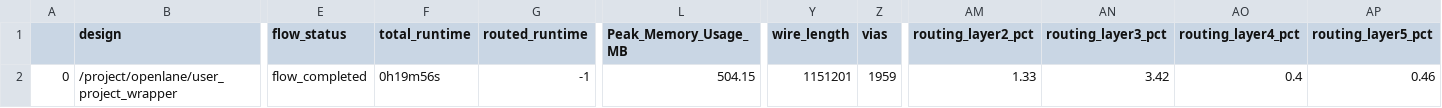
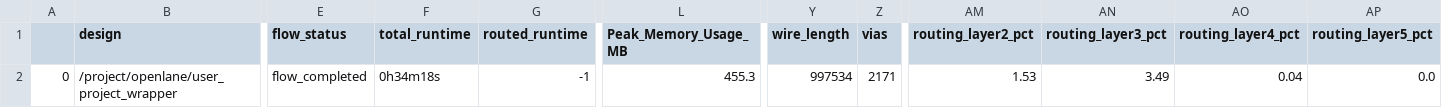
Before and after one commit to htfab/treepram-red, a CSV file: signoff/user_project_wrapper/final_summary_report.csv, drawn as a sheet; only a part is shown, gaps mark what is left out; the diff names each change by its address in the sheet, - before the commit and + after, or states it on an @@ line.

Commit message:
Build with CORES=4

```diff
--- a/signoff/user_project_wrapper/final_summary_report.csv
+++ b/signoff/user_project_wrapper/final_summary_report.csv
-F2 (total_runtime): 0h19m56s
+F2 (total_runtime): 0h34m18s
-L2 (Peak_Memory_Usage_MB): 504.15
+L2 (Peak_Memory_Usage_MB): 455.3
-Y2 (wire_length): 1151201
+Y2 (wire_length): 997534
-Z2 (vias): 1959
+Z2 (vias): 2171
-AM2 (routing_layer2_pct): 1.33
+AM2 (routing_layer2_pct): 1.53
-AN2 (routing_layer3_pct): 3.42
+AN2 (routing_layer3_pct): 3.49
-AO2 (routing_layer4_pct): 0.4
+AO2 (routing_layer4_pct): 0.04
-AP2 (routing_layer5_pct): 0.46
+AP2 (routing_layer5_pct): 0.0
```
Also changed, not shown: signoff/user_project/final_summary_report.csv, 15 other files.
